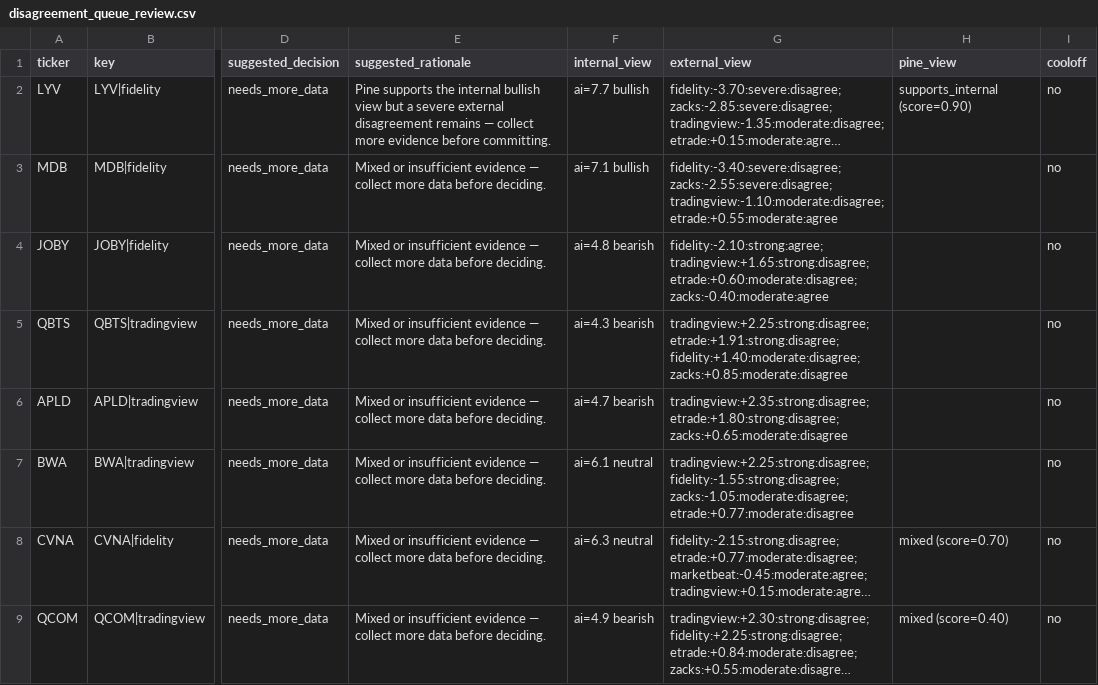
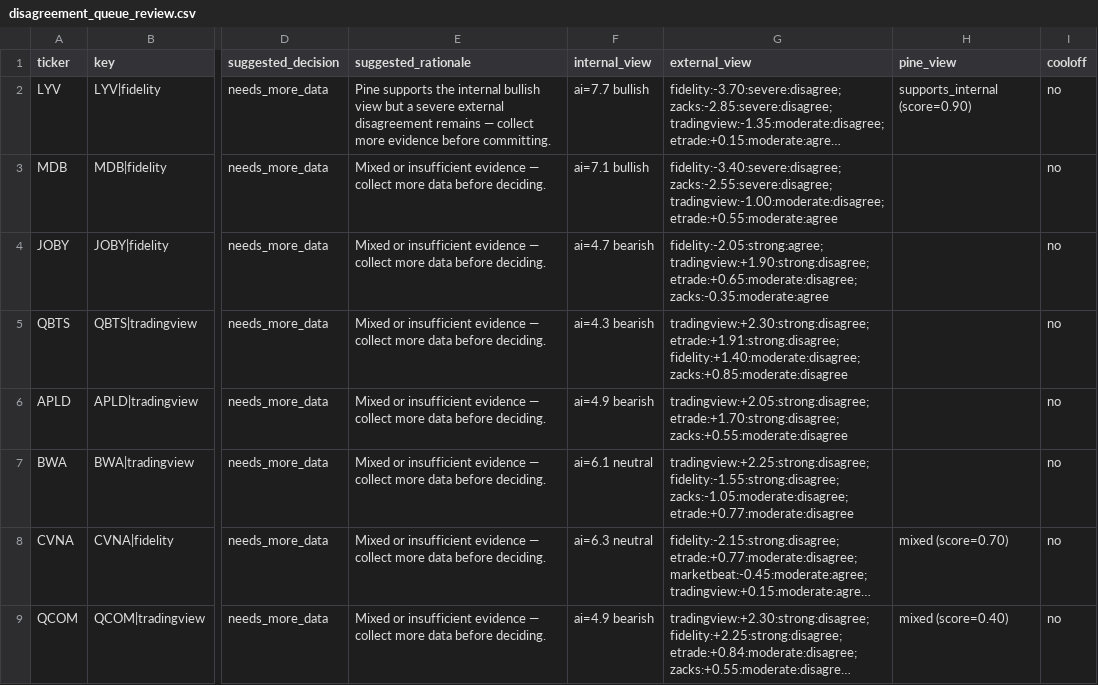
Before and after one commit to stdeplock-prog/ai-stock-rankings, a CSV file: data/reports/disagreement_queue_review.csv, drawn as a sheet; only a part is shown, gaps mark what is left out; long unchanged cells end in …; the diff covers the shown part only; the diff names each change by its address in the sheet, - before the commit and + after, or states it on an @@ line.

```diff
--- a/data/reports/disagreement_queue_review.csv
+++ b/data/reports/disagreement_queue_review.csv
-G3 (external_view): fidelity:-3.40:severe:disagree; zacks:-2.55:severe:disagree; tradingview:-1.10:moderate:disagree; etrade:+0.55:moderate:agree
+G3 (external_view): fidelity:-3.40:severe:disagree; zacks:-2.55:severe:disagree; tradingview:-1.00:moderate:disagree; etrade:+0.55:moderate:agree
-F4 (internal_view): ai=4.8 bearish
+F4 (internal_view): ai=4.7 bearish
-G4 (external_view): fidelity:-2.10:strong:agree; tradingview:+1.65:strong:disagree; etrade:+0.60:moderate:disagree; zacks:-0.40:moderate:agree
+G4 (external_view): fidelity:-2.05:strong:agree; tradingview:+1.90:strong:disagree; etrade:+0.65:moderate:disagree; zacks:-0.35:moderate:agree
-G5 (external_view): tradingview:+2.25:strong:disagree; etrade:+1.91:strong:disagree; fidelity:+1.40:moderate:disagree;…
+G5 (external_view): tradingview:+2.30:strong:disagree; etrade:+1.91:strong:disagree; fidelity:+1.40:moderate:disagree;…
-F6 (internal_view): ai=4.7 bearish
+F6 (internal_view): ai=4.9 bearish
-G6 (external_view): tradingview:+2.35:strong:disagree; etrade:+1.80:strong:disagree; zacks:+0.65:moderate:disagree
+G6 (external_view): tradingview:+2.05:strong:disagree; etrade:+1.70:strong:disagree; zacks:+0.55:moderate:disagree
```
Also changed, not shown: 11 edited cells elsewhere in this file, data/processed/catalysts.csv, data/processed/scoring_outputs/swing_rankings.csv, 48 other files.
